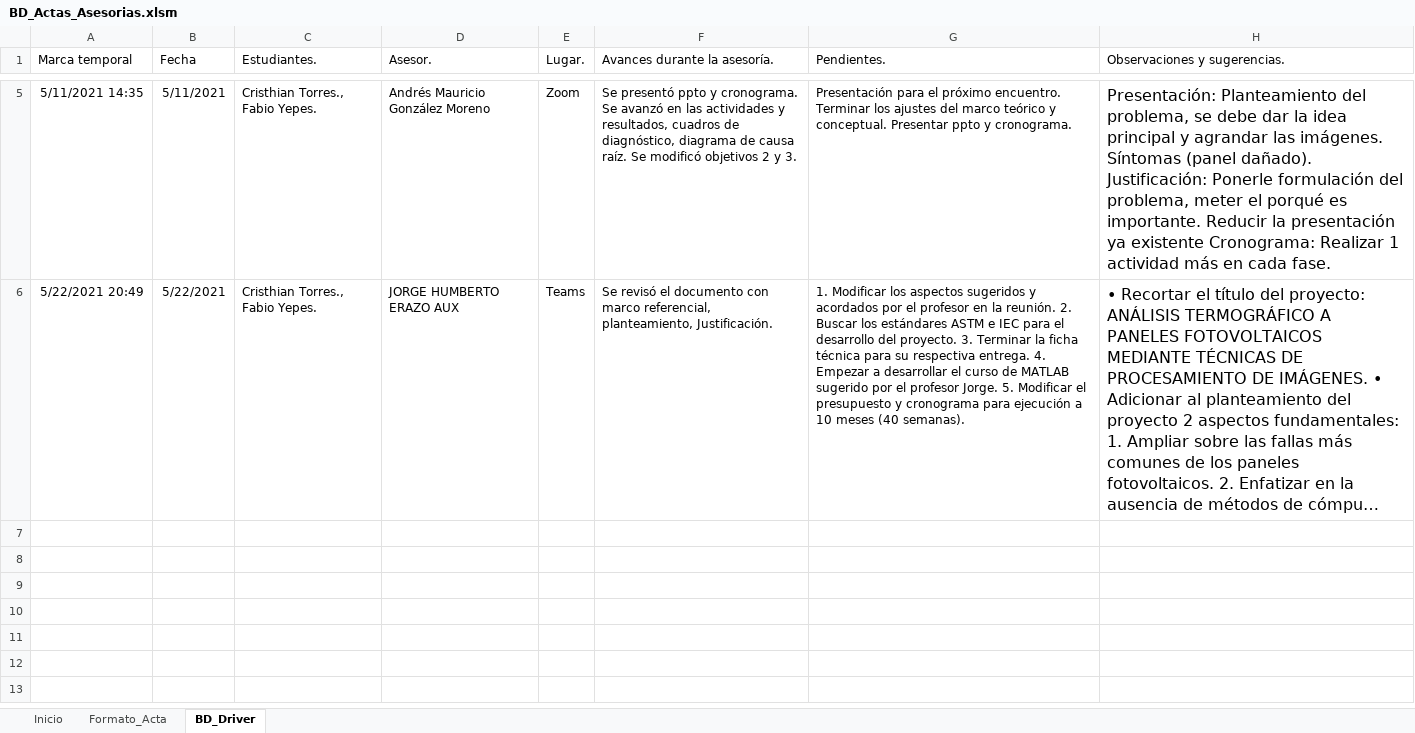
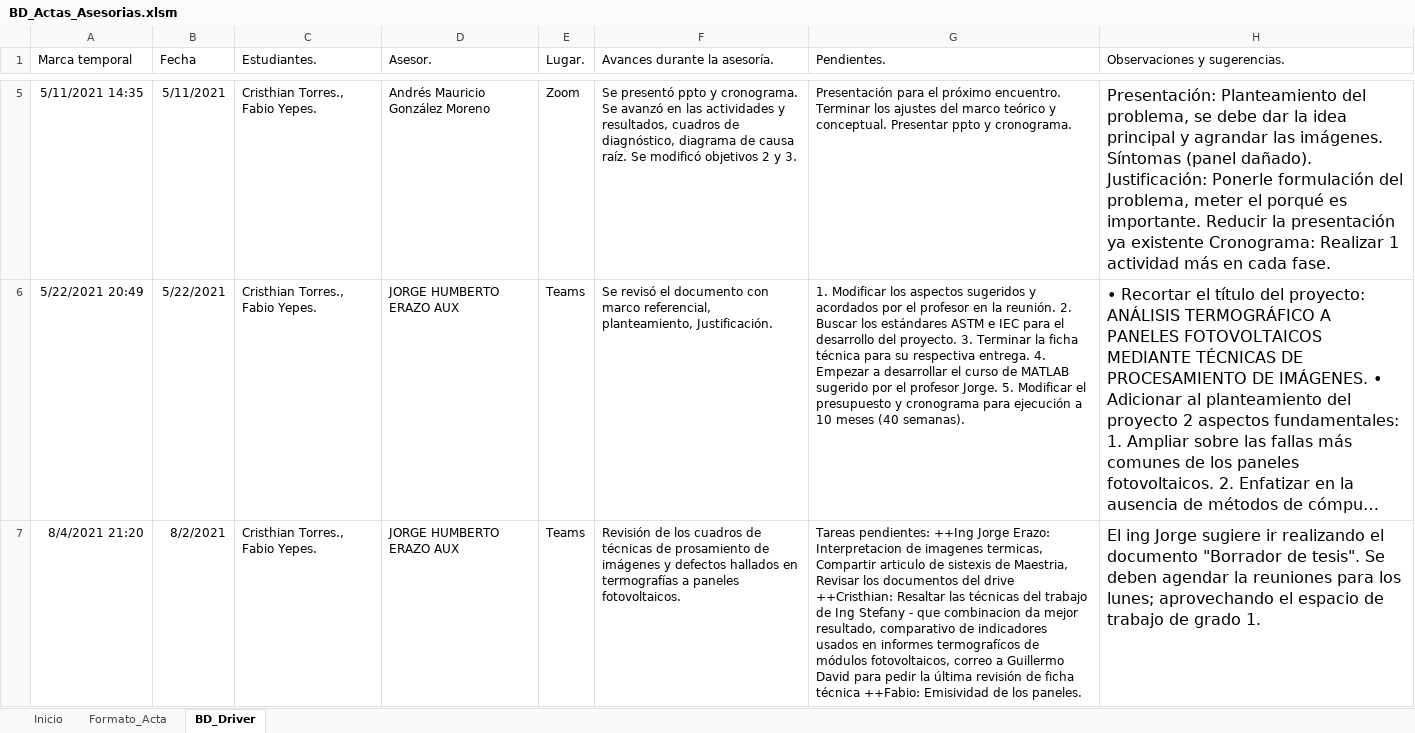
Before and after one commit to catorres480/Uniajc_Tesis_OTFV, an Excel workbook: Anteproyectos2021/Actas_Asesorias/BD_Actas_Asesorias.xlsm, sheet BD_Driver, drawn as a sheet; only a part is shown, gaps mark what is left out; long unchanged cells end in …; values as stored, in another font and other column widths than the file's, no borders; the diff names each change by its address in the sheet, - before the commit and + after, or states it on an @@ line.

```diff
--- a/Anteproyectos2021/Actas_Asesorias/BD_Actas_Asesorias.xlsm (sheet BD_Driver)
+++ b/Anteproyectos2021/Actas_Asesorias/BD_Actas_Asesorias.xlsm (sheet BD_Driver)
+row 7: 8/4/2021 21:20 | 8/2/2021 | Cristhian Torres., Fabio Yepes. | JORGE HUMBERTO ERAZO AUX | Teams | Revisión de los cuadros de técnicas de prosamiento de imágenes y defectos hallados en termografías a paneles fotovoltaicos. | Tareas pendientes: ++Ing Jorge Erazo: Interpretacion de imagenes termicas, Compartir articulo de sistexis de Maestria, Revisar los documentos del drive ++Cristhian: Resaltar las técnicas del trabajo de Ing Stefany - que combinacion da mejor resultado, comparativo de indicadores usados en informes termografícos de módulos fotovoltaicos, correo a Guillermo David para pedir la última revisión de ficha técnica ++Fabio: Emisividad de los paneles. | El ing Jorge sugiere ir realizando el documento "Borrador de tesis". Se deben agendar la reuniones para los lunes; aprovechando el espacio de trabajo de grado 1.
```
Also changed, not shown: sheet Formato_Acta, charts or pictures, 1 other file.
